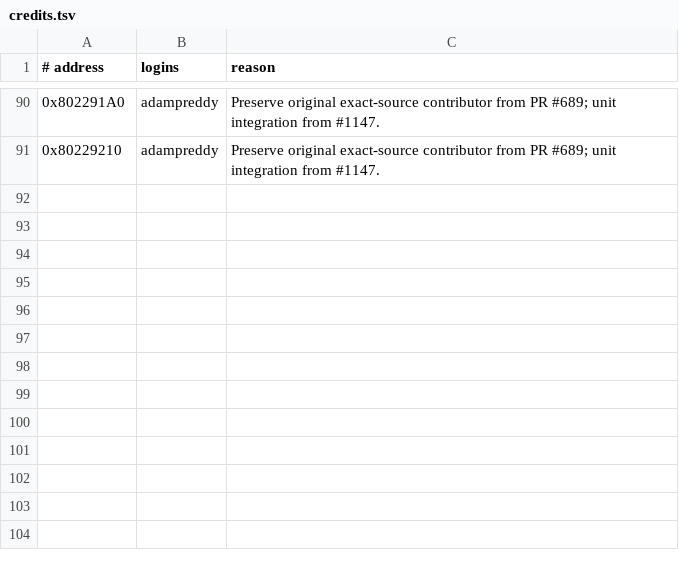
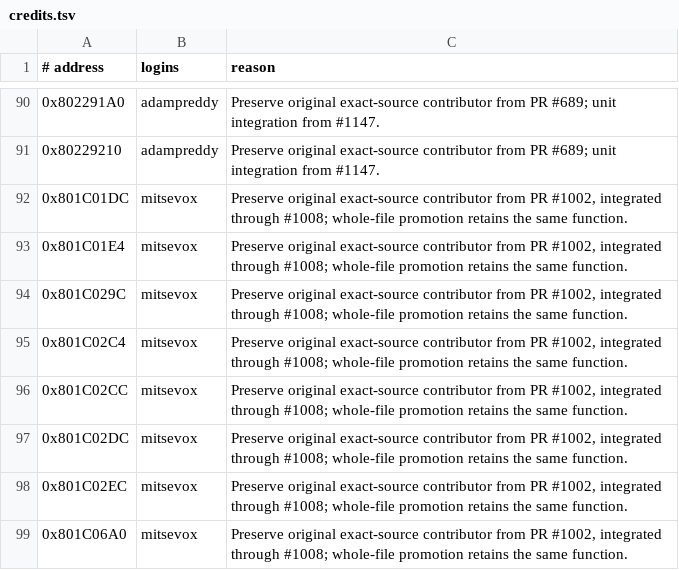
Before and after one commit to mitsevox/nflstreet2, a TSV file: config/GN7E69-rev0/credits.tsv, drawn as a sheet; only a part is shown, gaps mark what is left out.

```diff
--- a/config/GN7E69-rev0/credits.tsv
+++ b/config/GN7E69-rev0/credits.tsv
@@ -91 +91,9 @@
 0x80229210	adampreddy	Preserve original exact-source contributor from PR #689; unit integration from #1147.
+0x801C01DC	mitsevox	Preserve original exact-source contributor from PR #1002, integrated through #1008; whole-file promotion retains the same function.
+0x801C01E4	mitsevox	Preserve original exact-source contributor from PR #1002, integrated through #1008; whole-file promotion retains the same function.
+0x801C029C	mitsevox	Preserve original exact-source contributor from PR #1002, integrated through #1008; whole-file promotion retains the same function.
+0x801C02C4	mitsevox	Preserve original exact-source contributor from PR #1002, integrated through #1008; whole-file promotion retains the same function.
+0x801C02CC	mitsevox	Preserve original exact-source contributor from PR #1002, integrated through #1008; whole-file promotion retains the same function.
+0x801C02DC	mitsevox	Preserve original exact-source contributor from PR #1002, integrated through #1008; whole-file promotion retains the same function.
+0x801C02EC	mitsevox	Preserve original exact-source contributor from PR #1002, integrated through #1008; whole-file promotion retains the same function.
+0x801C06A0	mitsevox	Preserve original exact-source contributor from PR #1002, integrated through #1008; whole-file promotion retains the same function.
```
